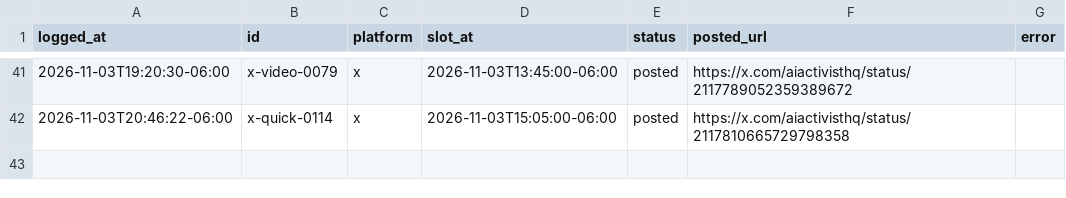
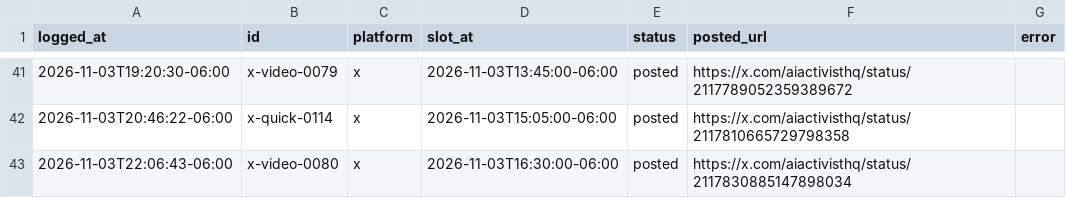
Before and after one commit to KidRain1000/aiactivist-cloudpost, a CSV file: post-log.csv, drawn as a sheet; only a part is shown, gaps mark what is left out; the diff names each change by its address in the sheet, - before the commit and + after, or states it on an @@ line.

```diff
--- a/post-log.csv
+++ b/post-log.csv
+row 43: 2026-11-03T22:06:43-06:00 | x-video-0080 | x | 2026-11-03T16:30:00-06:00 | posted | https://x.com/aiactivisthq/status/2117830885147898034
```
Also changed, not shown: 1 other file.
